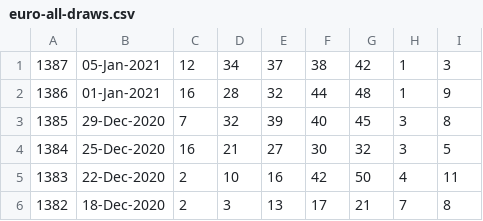
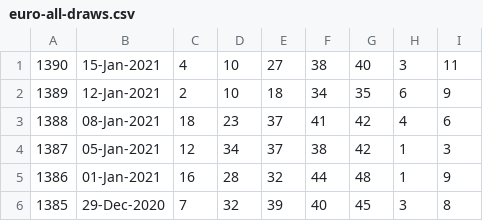
Before and after one commit to pastorcmentarny/DomJavaKB, a CSV file: data/lotto/euro-all-draws.csv, drawn as a sheet; only a part is shown; the shorter side is filled out with more unchanged rows; the diff names each change by its address in the sheet, - before the commit and + after, or states it on an @@ line.

```diff
--- a/data/lotto/euro-all-draws.csv
+++ b/data/lotto/euro-all-draws.csv
+row 1: 1390 | 15-Jan-2021 | 4 | 10 | 27 | 38 | 40 | 3 | 11
+row 2: 1389 | 12-Jan-2021 | 2 | 10 | 18 | 34 | 35 | 6 | 9
+row 3: 1388 | 08-Jan-2021 | 18 | 23 | 37 | 41 | 42 | 4 | 6
```
Also changed, not shown: data/lotto/euro-hotpicks-all-draws.csv, data/lotto/lotto-hotpicks-all-draws.csv, 10 other files.
